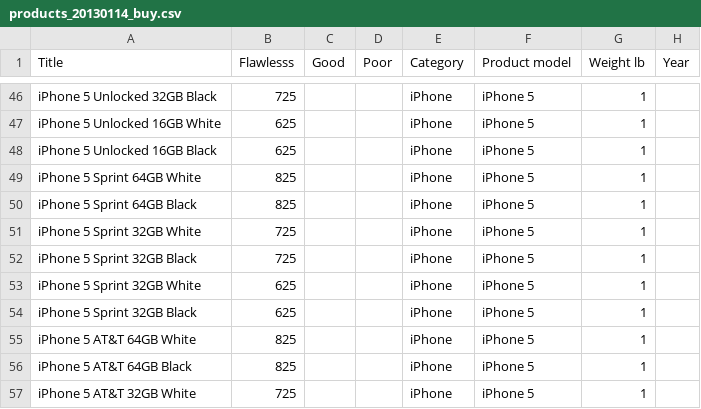
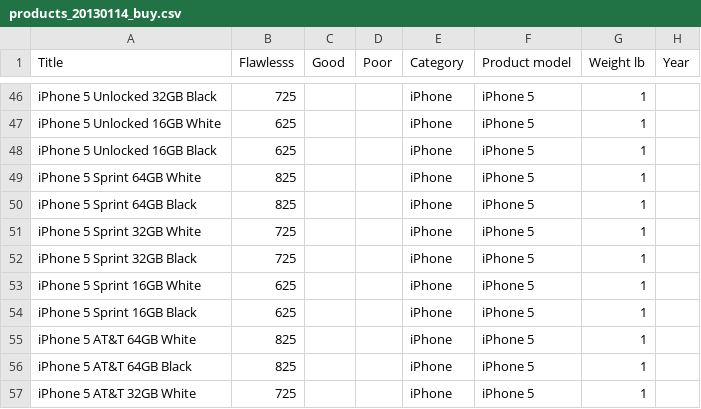
Before and after one commit to webdev36/swapidy_project, a CSV file: demo_data/products_20130114_buy.csv, drawn as a sheet; only a part is shown, gaps mark what is left out; the diff names each change by its address in the sheet, - before the commit and + after, or states it on an @@ line.

```diff
--- a/demo_data/products_20130114_buy.csv
+++ b/demo_data/products_20130114_buy.csv
-A53 (Title): iPhone 5 Sprint 32GB White
+A53 (Title): iPhone 5 Sprint 16GB White
-A54 (Title): iPhone 5 Sprint 32GB Black
+A54 (Title): iPhone 5 Sprint 16GB Black
```
Also changed, not shown: 15 other files.
